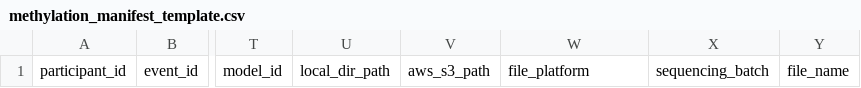
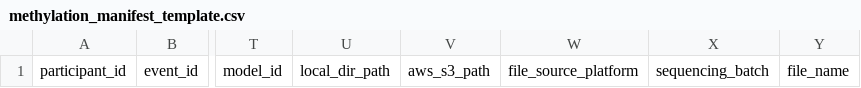
Before and after one commit to childrens-bti/manifest-template, a CSV file: manifest_templates/methylation_manifest_template.csv, drawn as a sheet; only a part is shown, gaps mark what is left out; the diff names each change by its address in the sheet, - before the commit and + after, or states it on an @@ line.

```diff
--- a/manifest_templates/methylation_manifest_template.csv
+++ b/manifest_templates/methylation_manifest_template.csv
-W1: file_platform
+W1: file_source_platform
```
Also changed, not shown: manifest_templates/proteomics_manifest_template.csv, manifest_templates/rnaseq_mirnaseq_manifest_template.csv, 6 other files.
